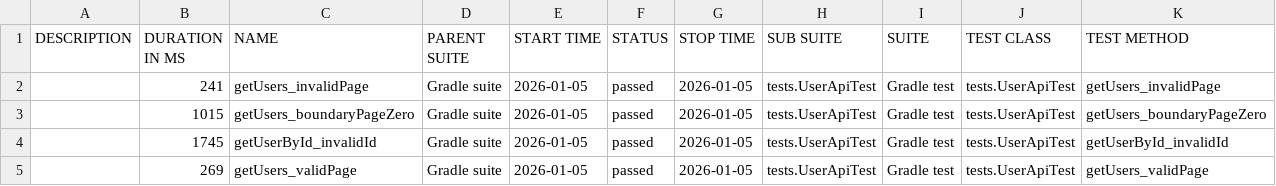
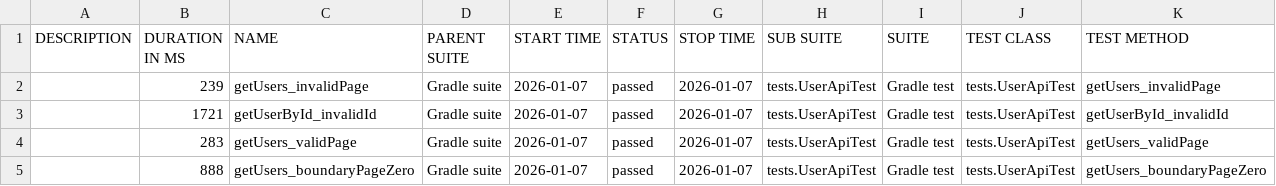
Before and after one commit to gabylumban/API-TEST-, a CSV file: data/suites.csv, drawn as a sheet.

```diff
--- a/data/suites.csv
+++ b/data/suites.csv
@@ -1,5 +1,5 @@
 "DESCRIPTION","DURATION IN MS","NAME","PARENT SUITE","START TIME","STATUS","STOP TIME","SUB SUITE","SUITE","TEST CLASS","TEST METHOD"
-"","241","getUsers_invalidPage","Gradle suite","2026-01-05","passed","2026-01-05","tests.UserApiTest","Gradle test","tests.UserApiTest","getUsers_invalidPage"
-"","1015","getUsers_boundaryPageZero","Gradle suite","2026-01-05","passed","2026-01-05","tests.UserApiTest","Gradle test","tests.UserApiTest","getUsers_boundaryPageZero"
-"","1745","getUserById_invalidId","Gradle suite","2026-01-05","passed","2026-01-05","tests.UserApiTest","Gradle test","tests.UserApiTest","getUserById_invalidId"
-"","269","getUsers_validPage","Gradle suite","2026-01-05","passed","2026-01-05","tests.UserApiTest","Gradle test","tests.UserApiTest","getUsers_validPage"
+"","239","getUsers_invalidPage","Gradle suite","2026-01-07","passed","2026-01-07","tests.UserApiTest","Gradle test","tests.UserApiTest","getUsers_invalidPage"
+"","1721","getUserById_invalidId","Gradle suite","2026-01-07","passed","2026-01-07","tests.UserApiTest","Gradle test","tests.UserApiTest","getUserById_invalidId"
+"","283","getUsers_validPage","Gradle suite","2026-01-07","passed","2026-01-07","tests.UserApiTest","Gradle test","tests.UserApiTest","getUsers_validPage"
+"","888","getUsers_boundaryPageZero","Gradle suite","2026-01-07","passed","2026-01-07","tests.UserApiTest","Gradle test","tests.UserApiTest","getUsers_boundaryPageZero"
```
Also changed, not shown: 30 other files.
